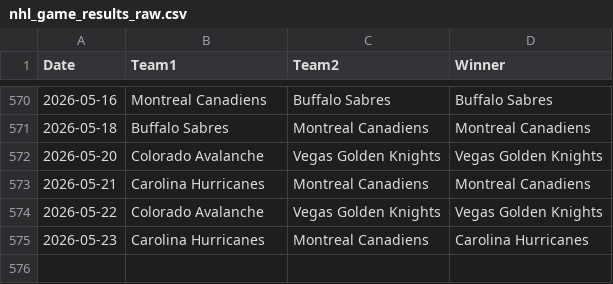
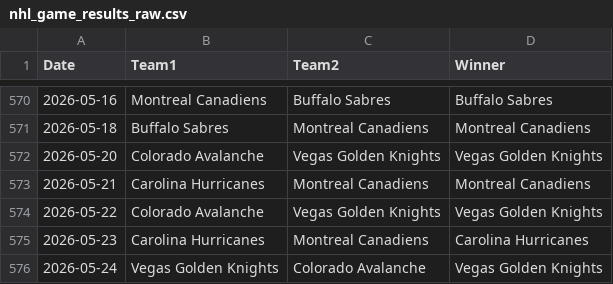
Before and after one commit to AHarper413/bether-website, a CSV file: pipeline/nhl_game_results_raw.csv, drawn as a sheet; only a part is shown, gaps mark what is left out; the diff names each change by its address in the sheet, - before the commit and + after, or states it on an @@ line.

```diff
--- a/pipeline/nhl_game_results_raw.csv
+++ b/pipeline/nhl_game_results_raw.csv
+row 576: 2026-05-24 | Vegas Golden Knights | Colorado Avalanche | Vegas Golden Knights
```
Also changed, not shown: 1 other file.
